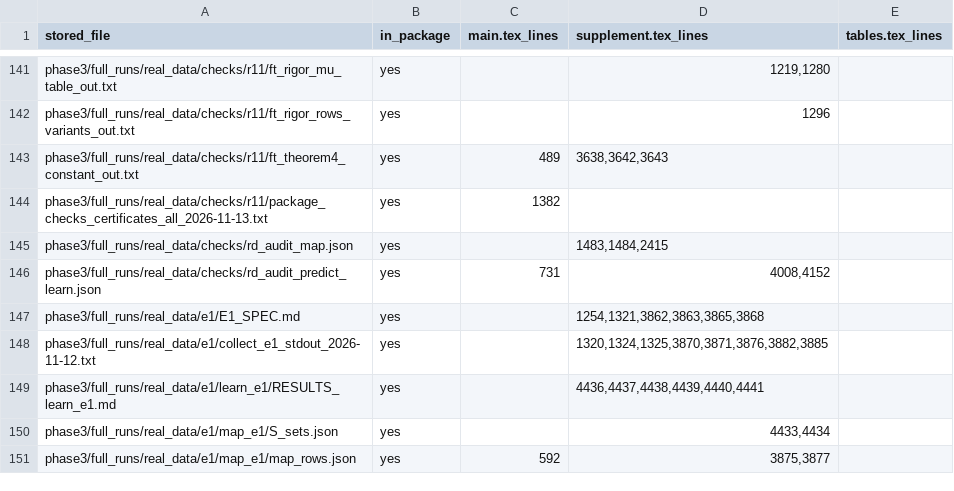
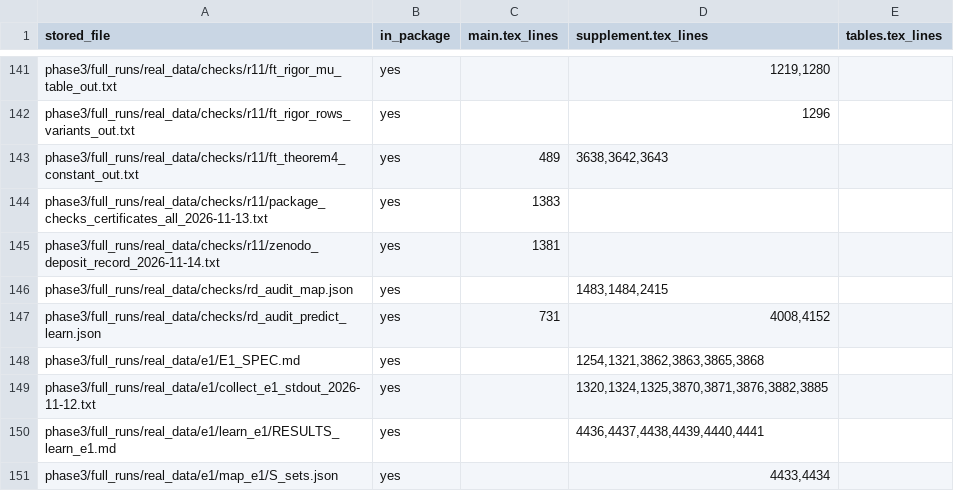
Before and after one commit to nicolasbonilla/energy-certified-quantum-labels, a TSV file: docs/NUMBERS_TO_FILES.tsv, drawn as a sheet; only a part is shown, gaps mark what is left out; the shorter side is filled out with more unchanged rows.

```diff
--- a/docs/NUMBERS_TO_FILES.tsv
+++ b/docs/NUMBERS_TO_FILES.tsv
@@ -143,3 +143,4 @@ phase3/full_runs/real_data/checks/r11/ft_rigor_rows_variants_out.txt	yes		1296
 phase3/full_runs/real_data/checks/r11/ft_theorem4_constant_out.txt	yes	489	3638,3642,3643	
-phase3/full_runs/real_data/checks/r11/package_checks_certificates_all_2026-11-13.txt	yes	1382		
+phase3/full_runs/real_data/checks/r11/package_checks_certificates_all_2026-11-13.txt	yes	1383		
+phase3/full_runs/real_data/checks/r11/zenodo_deposit_record_2026-11-14.txt	yes	1381		
 phase3/full_runs/real_data/checks/rd_audit_map.json	yes		1483,1484,2415	
```
Also changed, not shown: 13 other files.
